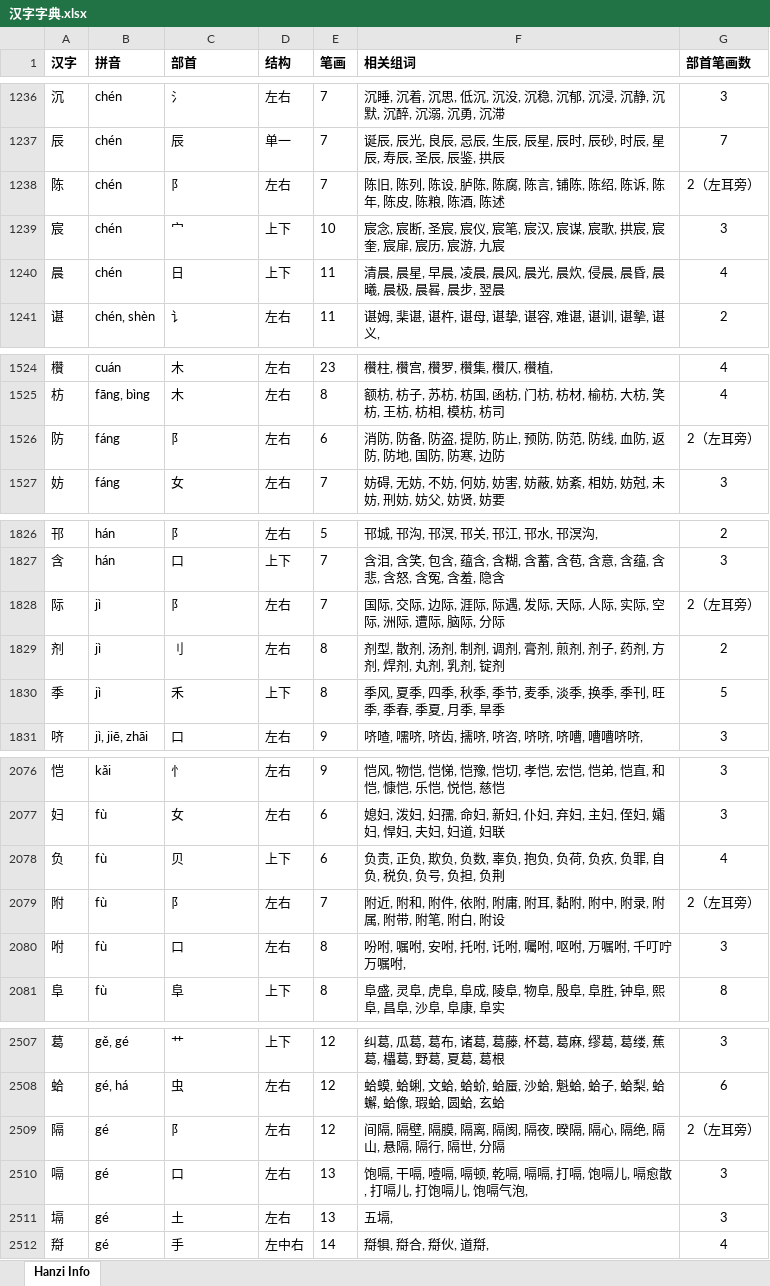
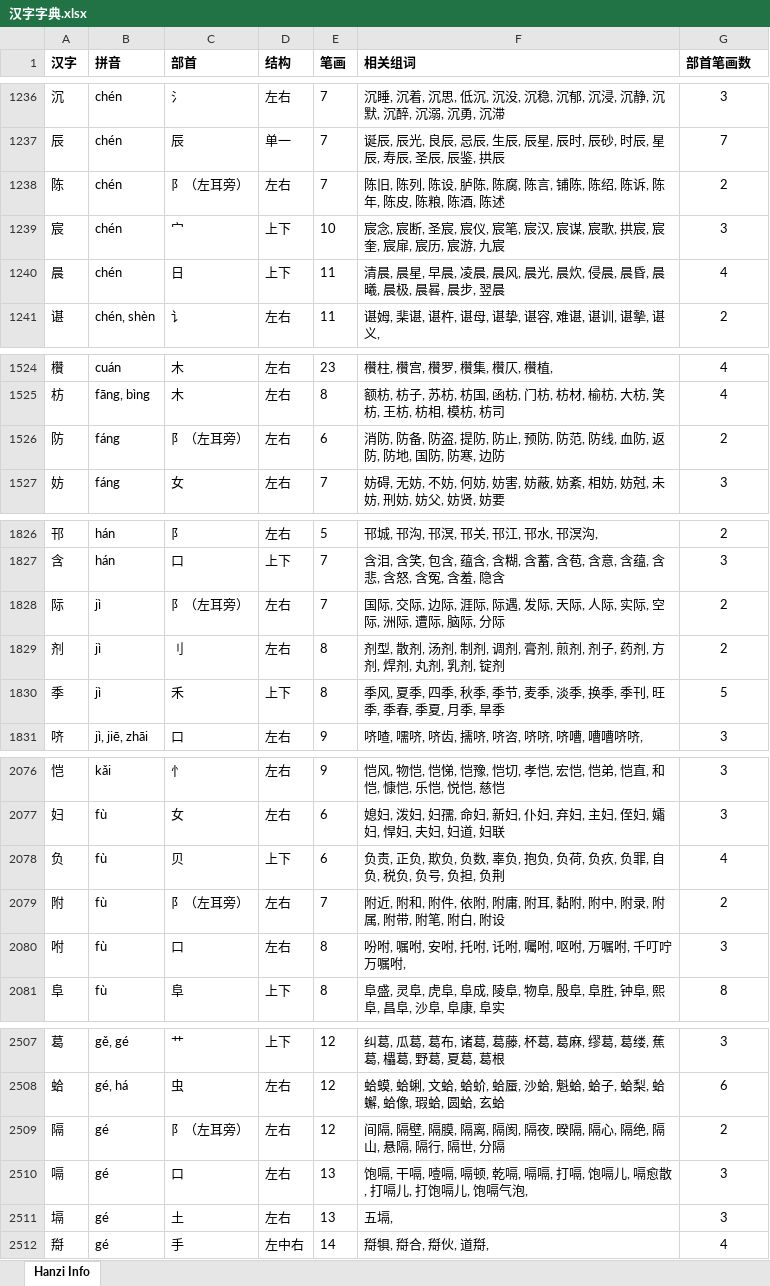
Before and after one commit to Andykjb6/Quick-Rubik-Cube-PPT-Plugin, an Excel workbook: 汉字字典/汉字字典.xlsx, sheet Hanzi Info, drawn as a sheet; only a part is shown, gaps mark what is left out; values as stored, in another font and other column widths than the file's, no borders; the diff covers the shown part only; the diff names each change by its address in the sheet, - before the commit and + after, or states it on an @@ line.

```diff
--- a/汉字字典/汉字字典.xlsx (sheet Hanzi Info)
+++ b/汉字字典/汉字字典.xlsx (sheet Hanzi Info)
-C1238 (部首): 阝
+C1238 (部首): 阝（左耳旁）
-G1238 (部首笔画数): 2（左耳旁）
+G1238 (部首笔画数): 2
-C1526 (部首): 阝
+C1526 (部首): 阝（左耳旁）
-G1526 (部首笔画数): 2（左耳旁）
+G1526 (部首笔画数): 2
-C1828 (部首): 阝
+C1828 (部首): 阝（左耳旁）
-G1828 (部首笔画数): 2（左耳旁）
+G1828 (部首笔画数): 2
-C2079 (部首): 阝
+C2079 (部首): 阝（左耳旁）
-G2079 (部首笔画数): 2（左耳旁）
+G2079 (部首笔画数): 2
-C2509 (部首): 阝
+C2509 (部首): 阝（左耳旁）
-G2509 (部首笔画数): 2（左耳旁）
+G2509 (部首笔画数): 2
```
Also changed, not shown: 74 edited cells elsewhere in this sheet, 3 other files.
